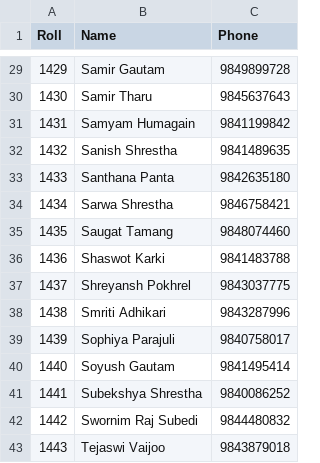
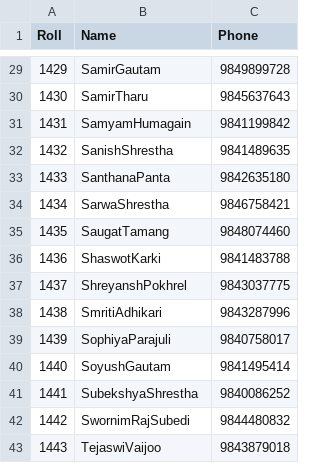
Before and after one commit to ryanluminousj/cpp-project, a CSV file: student-details.csv, drawn as a sheet; only a part is shown, gaps mark what is left out; the diff covers the shown part only.

```diff
--- a/student-details.csv
+++ b/student-details.csv
@@ -29,15 +29,15 @@ Roll, Name, Phone
-1429,    Samir Gautam,    9849899728
-1430,    Samir Tharu,    9845637643
-1431,    Samyam Humagain,    9841199842
-1432,    Sanish Shrestha,    9841489635
-1433,    Santhana Panta,    9842635180
-1434,    Sarwa Shrestha,    9846758421
-1435,    Saugat Tamang,    9848074460
-1436,    Shaswot Karki,    9841483788
-1437,    Shreyansh Pokhrel,    9843037775
-1438,    Smriti Adhikari,    9843287996
-1439,    Sophiya Parajuli,    9840758017
-1440,    Soyush Gautam,    9841495414
-1441,    Subekshya Shrestha,    9840086252
-1442,    Swornim Raj Subedi,    9844480832
-1443,    Tejaswi Vaijoo,    9843879018
+1429, SamirGautam, 9849899728
+1430, SamirTharu, 9845637643
+1431, SamyamHumagain, 9841199842
+1432, SanishShrestha, 9841489635
+1433, SanthanaPanta, 9842635180
+1434, SarwaShrestha, 9846758421
+1435, SaugatTamang, 9848074460
+1436, ShaswotKarki, 9841483788
+1437, ShreyanshPokhrel, 9843037775
+1438, SmritiAdhikari, 9843287996
+1439, SophiyaParajuli, 9840758017
+1440, SoyushGautam, 9841495414
+1441, SubekshyaShrestha, 9840086252
+1442, SwornimRajSubedi, 9844480832
+1443, TejaswiVaijoo, 9843879018
```
Also changed, not shown: 27 edited cells elsewhere in this file.
